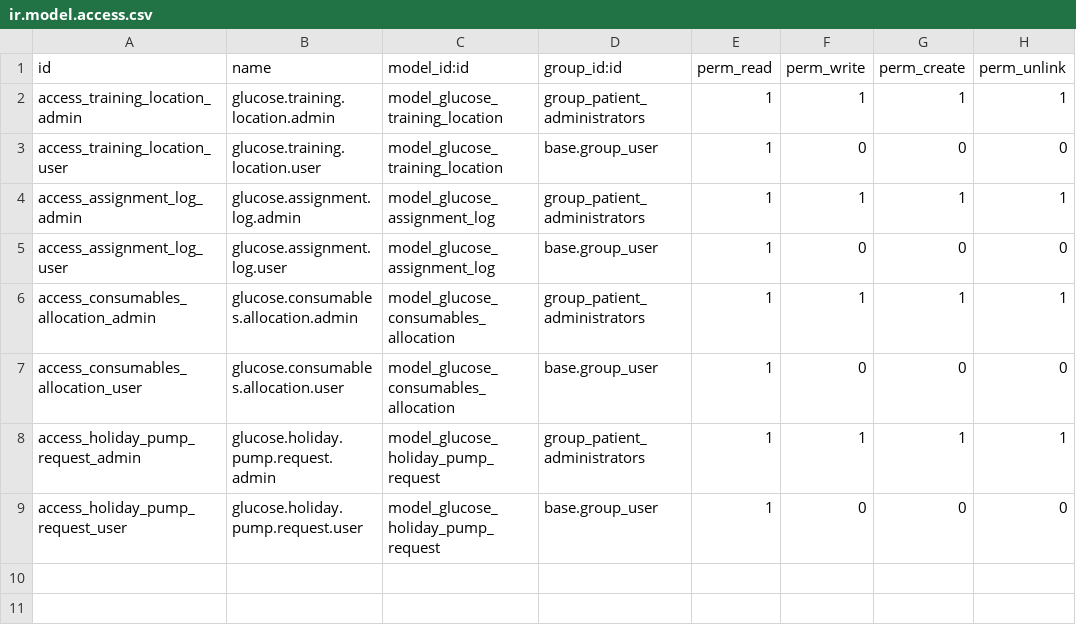
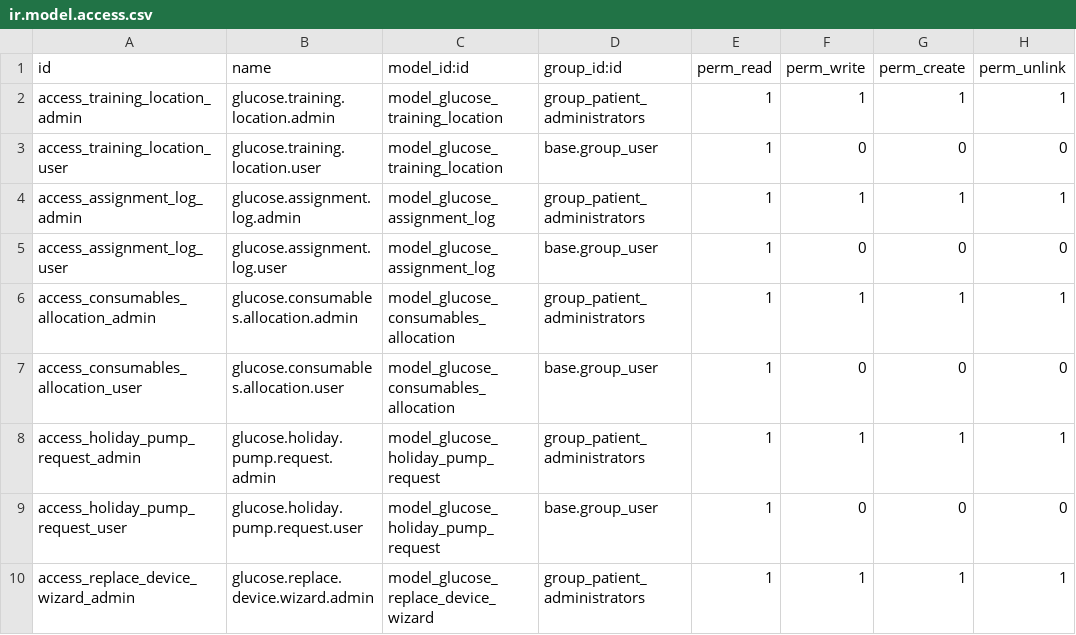
Before and after one commit to prettyneat-io/insulin-pump-odoo, a CSV file: glucose_pumps_demo/security/ir.model.access.csv, drawn as a sheet.

```diff
--- a/glucose_pumps_demo/security/ir.model.access.csv
+++ b/glucose_pumps_demo/security/ir.model.access.csv
@@ -9 +9,2 @@ access_holiday_pump_request_admin,glucose.holiday.pump.request.admin,model_gluco
 access_holiday_pump_request_user,glucose.holiday.pump.request.user,model_glucose_holiday_pump_request,base.group_user,1,0,0,0
+access_replace_device_wizard_admin,glucose.replace.device.wizard.admin,model_glucose_replace_device_wizard,group_patient_administrators,1,1,1,1
```
Also changed, not shown: 12 other files.
